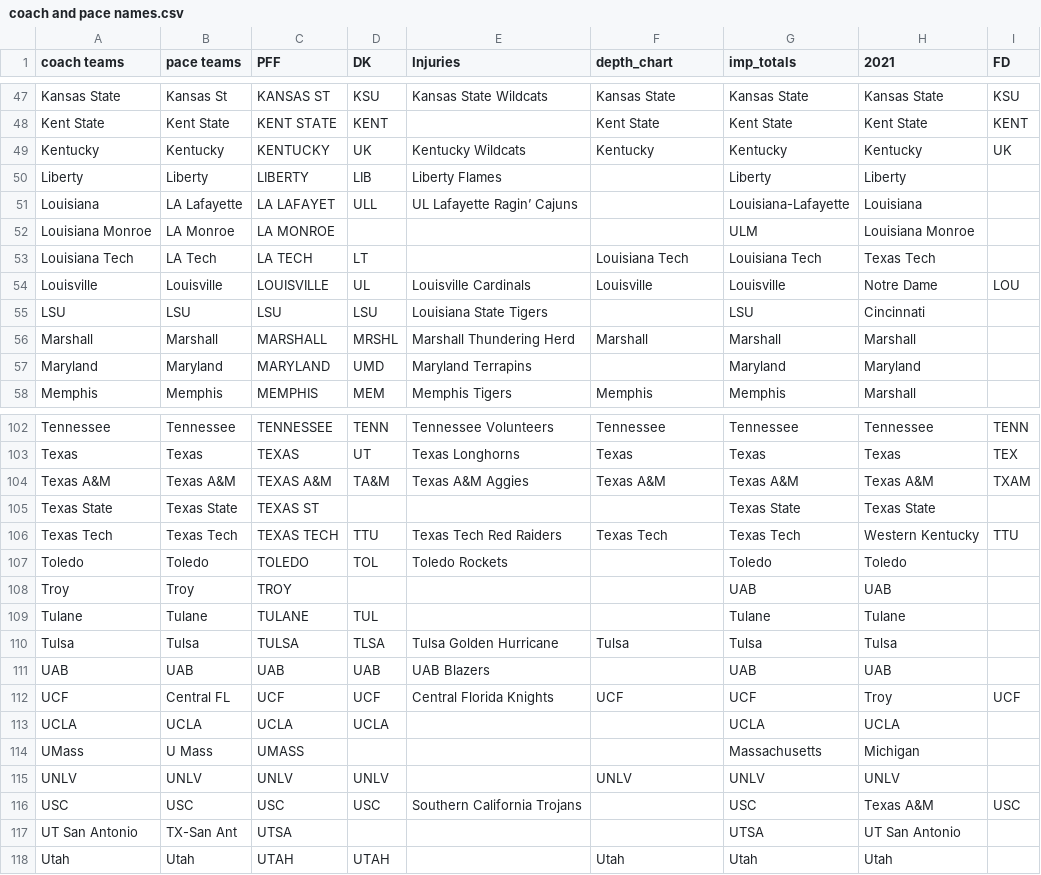
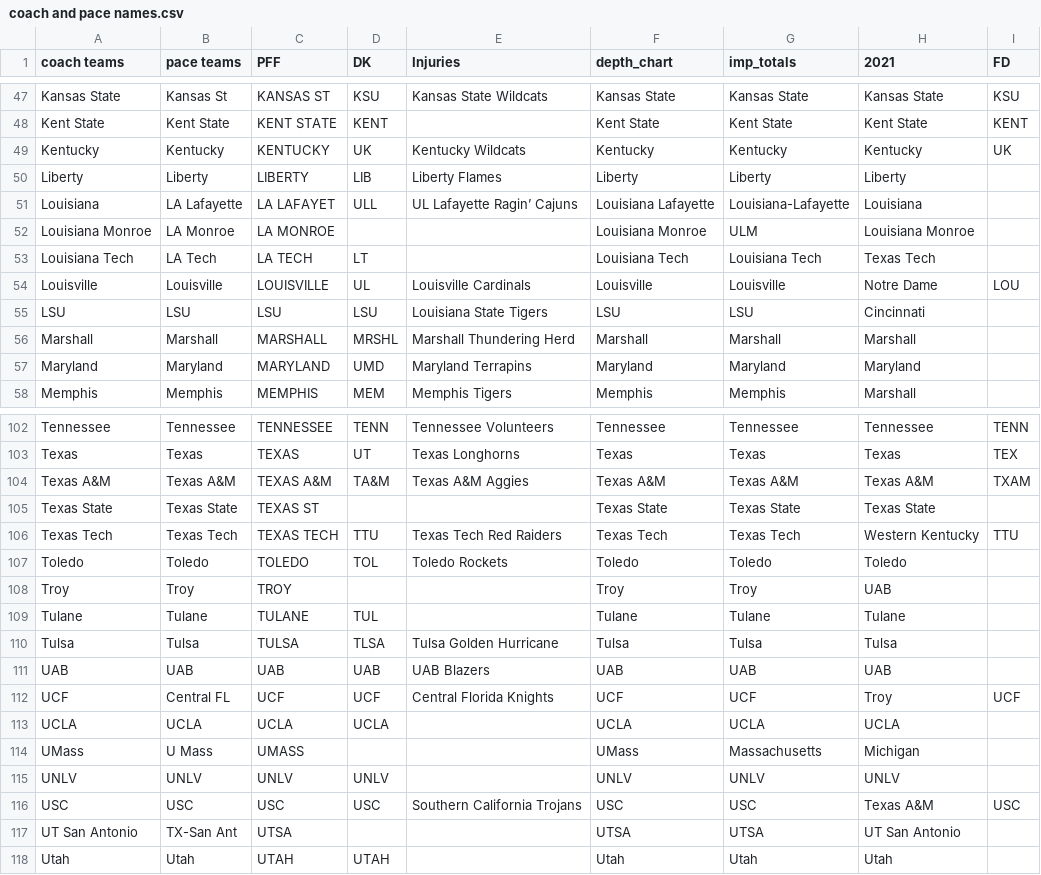
Before and after one commit to NastyAnalytics/DFS, a CSV file: CFB/coach and pace names.csv, drawn as a sheet; only a part is shown, gaps mark what is left out; the diff covers the shown part only.

```diff
--- a/CFB/coach and pace names.csv
+++ b/CFB/coach and pace names.csv
@@ -49,10 +49,10 @@ Kent State,Kent State,KENT STATE,KENT,,Kent State,Kent State,Kent State,KENT
 Kentucky,Kentucky,KENTUCKY,UK,Kentucky Wildcats,Kentucky,Kentucky,Kentucky,UK
-Liberty,Liberty,LIBERTY,LIB,Liberty Flames,,Liberty,Liberty,
-Louisiana,LA Lafayette,LA LAFAYET,ULL,UL Lafayette Ragin’ Cajuns,,Louisiana-Lafayette,Louisiana,
-Louisiana Monroe,LA Monroe,LA MONROE,,,,ULM,Louisiana Monroe,
+Liberty,Liberty,LIBERTY,LIB,Liberty Flames,Liberty,Liberty,Liberty,
+Louisiana,LA Lafayette,LA LAFAYET,ULL,UL Lafayette Ragin’ Cajuns,Louisiana Lafayette,Louisiana-Lafayette,Louisiana,
+Louisiana Monroe,LA Monroe,LA MONROE,,,Louisiana Monroe,ULM,Louisiana Monroe,
 Louisiana Tech,LA Tech,LA TECH,LT,,Louisiana Tech,Louisiana Tech,Texas Tech,
 Louisville,Louisville,LOUISVILLE,UL,Louisville Cardinals,Louisville,Louisville,Notre Dame,LOU
-LSU,LSU,LSU,LSU,Louisiana State Tigers,,LSU,Cincinnati,
+LSU,LSU,LSU,LSU,Louisiana State Tigers,LSU,LSU,Cincinnati,
 Marshall,Marshall,MARSHALL,MRSHL,Marshall Thundering Herd,Marshall,Marshall,Marshall,
-Maryland,Maryland,MARYLAND,UMD,Maryland Terrapins,,Maryland,Maryland,
+Maryland,Maryland,MARYLAND,UMD,Maryland Terrapins,Maryland,Maryland,Maryland,
 Memphis,Memphis,MEMPHIS,MEM,Memphis Tigers,Memphis,Memphis,Marshall,
@@ -104,15 +104,15 @@ Texas,Texas,TEXAS,UT,Texas Longhorns,Texas,Texas,Texas,TEX
 Texas A&M,Texas A&M,TEXAS A&M,TA&M,Texas A&M Aggies,Texas A&M,Texas A&M,Texas A&M,TXAM
-Texas State,Texas State,TEXAS ST,,,,Texas State,Texas State,
+Texas State,Texas State,TEXAS ST,,,Texas State,Texas State,Texas State,
 Texas Tech,Texas Tech,TEXAS TECH,TTU,Texas Tech Red Raiders,Texas Tech,Texas Tech,Western Kentucky,TTU
-Toledo,Toledo,TOLEDO,TOL,Toledo Rockets,,Toledo,Toledo,
-Troy,Troy,TROY,,,,UAB,UAB,
-Tulane,Tulane,TULANE,TUL,,,Tulane,Tulane,
+Toledo,Toledo,TOLEDO,TOL,Toledo Rockets,Toledo,Toledo,Toledo,
+Troy,Troy,TROY,,,Troy,Troy,UAB,
+Tulane,Tulane,TULANE,TUL,,Tulane,Tulane,Tulane,
 Tulsa,Tulsa,TULSA,TLSA,Tulsa Golden Hurricane,Tulsa,Tulsa,Tulsa,
-UAB,UAB,UAB,UAB,UAB Blazers,,UAB,UAB,
+UAB,UAB,UAB,UAB,UAB Blazers,UAB,UAB,UAB,
 UCF,Central FL,UCF,UCF,Central Florida Knights,UCF,UCF,Troy,UCF
-UCLA,UCLA,UCLA,UCLA,,,UCLA,UCLA,
-UMass,U Mass,UMASS,,,,Massachusetts,Michigan,
+UCLA,UCLA,UCLA,UCLA,,UCLA,UCLA,UCLA,
+UMass,U Mass,UMASS,,,UMass,Massachusetts,Michigan,
 UNLV,UNLV,UNLV,UNLV,,UNLV,UNLV,UNLV,
-USC,USC,USC,USC,Southern California Trojans,,USC,Texas A&M,USC
-UT San Antonio,TX-San Ant,UTSA,,,,UTSA,UT San Antonio,
+USC,USC,USC,USC,Southern California Trojans,USC,USC,Texas A&M,USC
+UT San Antonio,TX-San Ant,UTSA,,,UTSA,UTSA,UT San Antonio,
 Utah,Utah,UTAH,UTAH,,Utah,Utah,Utah,
```
Also changed, not shown: 23 edited cells elsewhere in this file, CFB/depth_charts.csv, CFB/imp_totals.csv, 3 other files.
